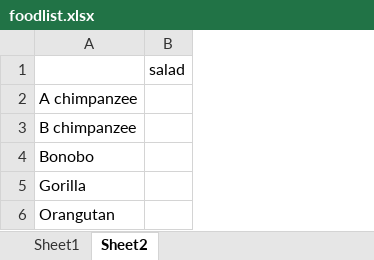
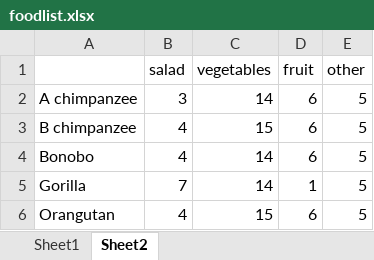
Before and after one commit to reenadebray/mpi-eva-praktikum-2025, an Excel workbook: foodlist.xlsx, sheet Sheet2, drawn as a sheet; values as stored, in another font and other column widths than the file's, no borders; the diff names each change by its address in the sheet, - before the commit and + after, or states it on an @@ line.

```diff
--- a/foodlist.xlsx (sheet Sheet2)
+++ b/foodlist.xlsx (sheet Sheet2)
+column C (vegetables), rows 2-6: 14 | 15 | 14 | 14 | 15
+column D (fruit), rows 2-6: 6 | 6 | 6 | 1 | 6
+column E (other), rows 2-6: all 5
-B2 (salad): (empty)
+B2 (salad): 3
-B3:B4 (salad): (empty)
+B3:B4 (salad): 4
-B5 (salad): (empty)
+B5 (salad): 7
-B6 (salad): (empty)
+B6 (salad): 4
```
Also changed, not shown: sheet Sheet1.
